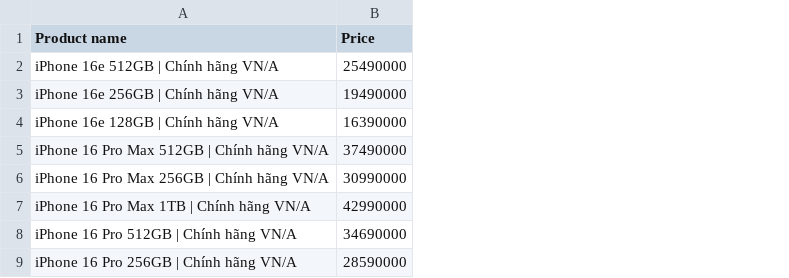
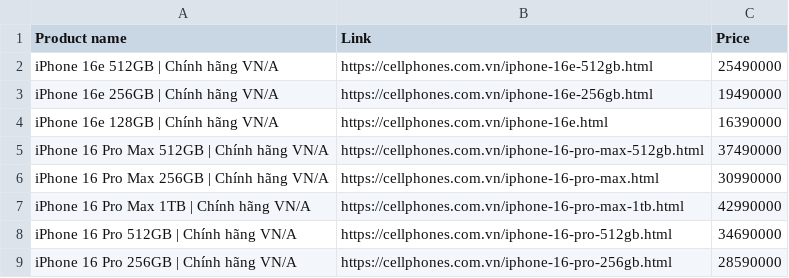
Before and after one commit to milephm/cellphoneS_crawler, a CSV file: Products.csv, drawn as a sheet; only a part is shown; the diff names each change by its address in the sheet, - before the commit and + after, or states it on an @@ line.

```diff
--- a/Products.csv
+++ b/Products.csv
+column B (Link), rows 2-9: https://cellphones.com.vn/iphone-16e-512gb.html | https://cellphones.com.vn/iphone-16e-256gb.html | https://cellphones.com.vn/iphone-16e.html | https://cellphones.com.vn/iphone-16-pro-max-512gb.html | https://cellphones.com.vn/iphone-16-pro-max.html | https://cellphones.com.vn/iphone-16-pro-max-1tb.html | https://cellphones.com.vn/iphone-16-pro-512gb.html | https://cellphones.com.vn/iphone-16-pro-256gb.html
```
Also changed, not shown: 4 other files.
